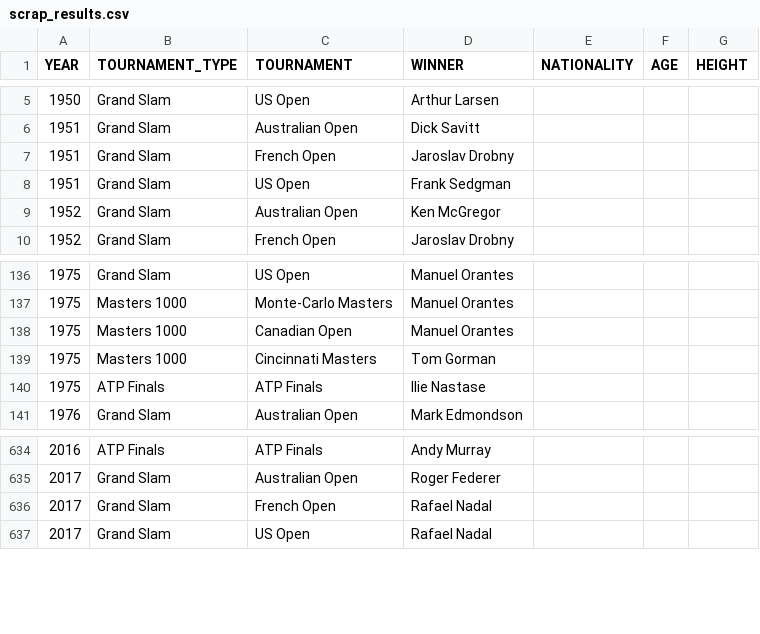
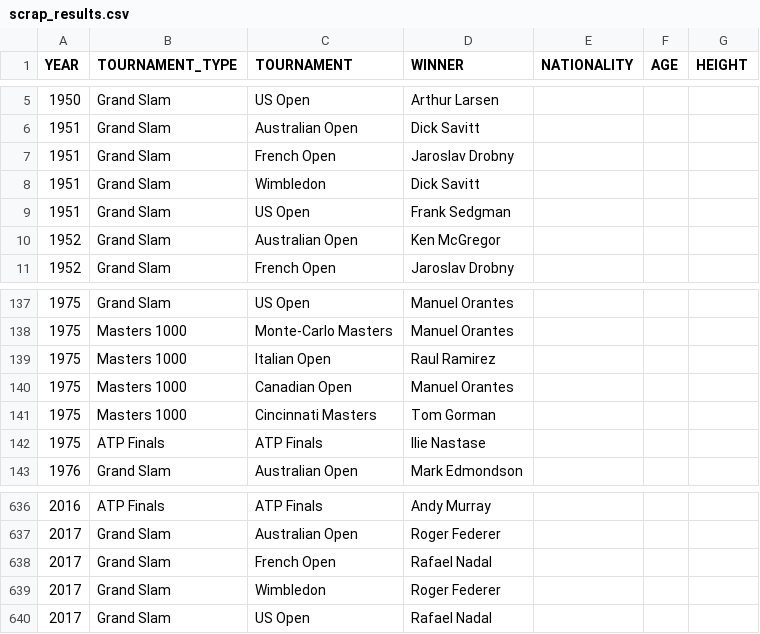
Before and after one commit to NielsMinssen/GrandSlamChampions, a CSV file: data/tennis/scrap_results.csv, drawn as a sheet; only a part is shown, gaps mark what is left out.

```diff
--- a/data/tennis/scrap_results.csv
+++ b/data/tennis/scrap_results.csv
@@ -7,2 +7,3 @@ YEAR,TOURNAMENT_TYPE,TOURNAMENT,WINNER,NATIONALITY,AGE,HEIGHT
 1951,Grand Slam,French Open,Jaroslav Drobny,
+1951,Grand Slam,Wimbledon,Dick Savitt,
 1951,Grand Slam,US Open,Frank Sedgman,
@@ -137,2 +138,3 @@ YEAR,TOURNAMENT_TYPE,TOURNAMENT,WINNER,NATIONALITY,AGE,HEIGHT
 1975,Masters 1000,Monte-Carlo Masters,Manuel Orantes,
+1975,Masters 1000,Italian Open,Raul Ramirez,
 1975,Masters 1000,Canadian Open,Manuel Orantes,
@@ -636,2 +638,3 @@ YEAR,TOURNAMENT_TYPE,TOURNAMENT,WINNER,NATIONALITY,AGE,HEIGHT
 2017,Grand Slam,French Open,Rafael Nadal,
+2017,Grand Slam,Wimbledon,Roger Federer,
 2017,Grand Slam,US Open,Rafael Nadal,
```
Also changed, not shown: data/tennis/scrap_results_aggregated.csv.
